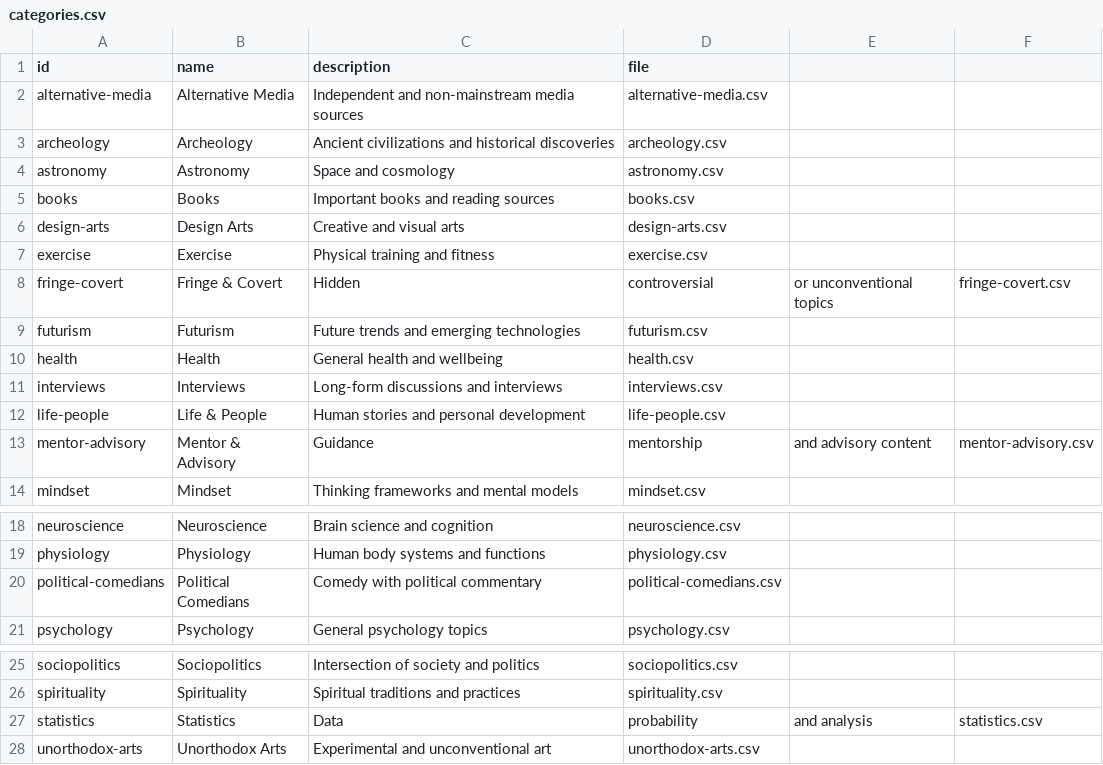
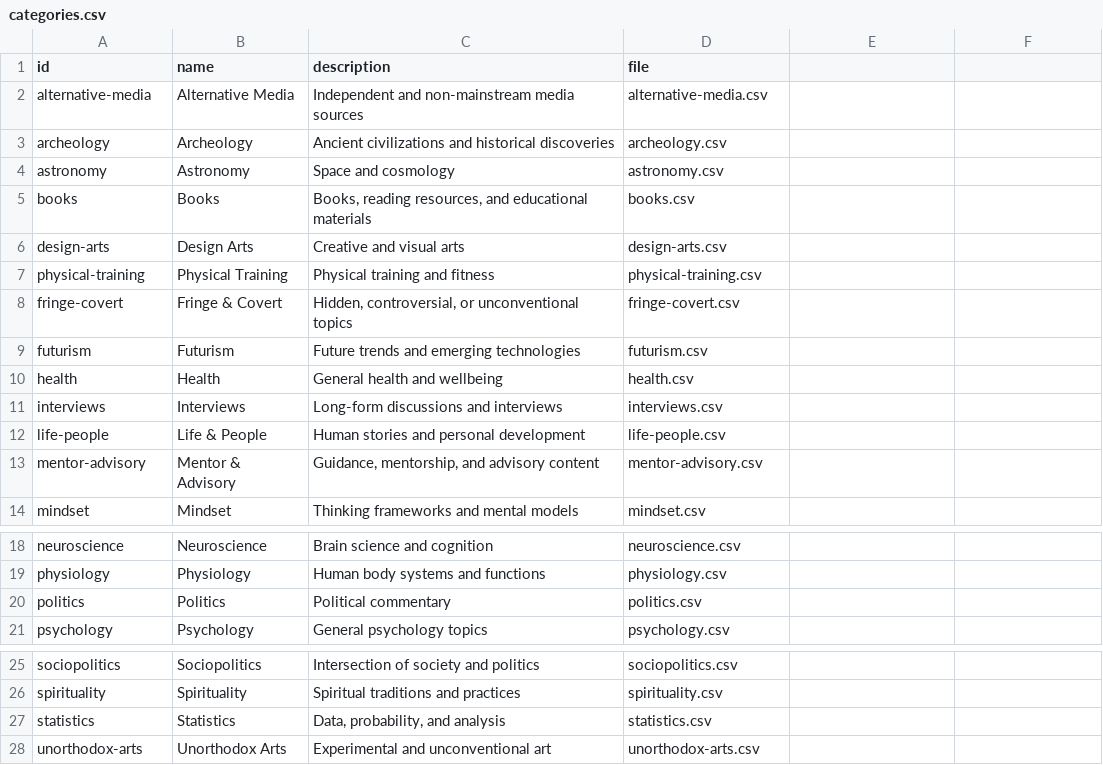
Before and after one commit to YounityStudios/curiosphere, a CSV file: data/categories.csv, drawn as a sheet; only a part is shown, gaps mark what is left out.

Commit message:
New regenerated list.

```diff
--- a/data/categories.csv
+++ b/data/categories.csv
@@ -4,6 +4,6 @@ archeology,Archeology,Ancient civilizations and historical discoveries,archeolog
 astronomy,Astronomy,Space and cosmology,astronomy.csv
-books,Books,Important books and reading sources,books.csv
+books,Books,"Books, reading resources, and educational materials",books.csv
 design-arts,Design Arts,Creative and visual arts,design-arts.csv
-exercise,Exercise,Physical training and fitness,exercise.csv
-fringe-covert,Fringe & Covert,Hidden, controversial, or unconventional topics,fringe-covert.csv
+physical-training,Physical Training,Physical training and fitness,physical-training.csv
+fringe-covert,Fringe & Covert,"Hidden, controversial, or unconventional topics",fringe-covert.csv
 futurism,Futurism,Future trends and emerging technologies,futurism.csv
@@ -12,3 +12,3 @@ interviews,Interviews,Long-form discussions and interviews,interviews.csv
 life-people,Life & People,Human stories and personal development,life-people.csv
-mentor-advisory,Mentor & Advisory,Guidance, mentorship, and advisory content,mentor-advisory.csv
+mentor-advisory,Mentor & Advisory,"Guidance, mentorship, and advisory content",mentor-advisory.csv
 mindset,Mindset,Thinking frameworks and mental models,mindset.csv
@@ -19,3 +19,3 @@ neuroscience,Neuroscience,Brain science and cognition,neuroscience.csv
 physiology,Physiology,Human body systems and functions,physiology.csv
-political-comedians,Political Comedians,Comedy with political commentary,political-comedians.csv
+politics,Politics,Political commentary,politics.csv
 psychology,Psychology,General psychology topics,psychology.csv
@@ -26,3 +26,3 @@ sociopolitics,Sociopolitics,Intersection of society and politics,sociopolitics.c
 spirituality,Spirituality,Spiritual traditions and practices,spirituality.csv
-statistics,Statistics,Data, probability, and analysis,statistics.csv
+statistics,Statistics,"Data, probability, and analysis",statistics.csv
 unorthodox-arts,Unorthodox Arts,Experimental and unconventional art,unorthodox-arts.csv
```
Also changed, not shown: 29 other files.
